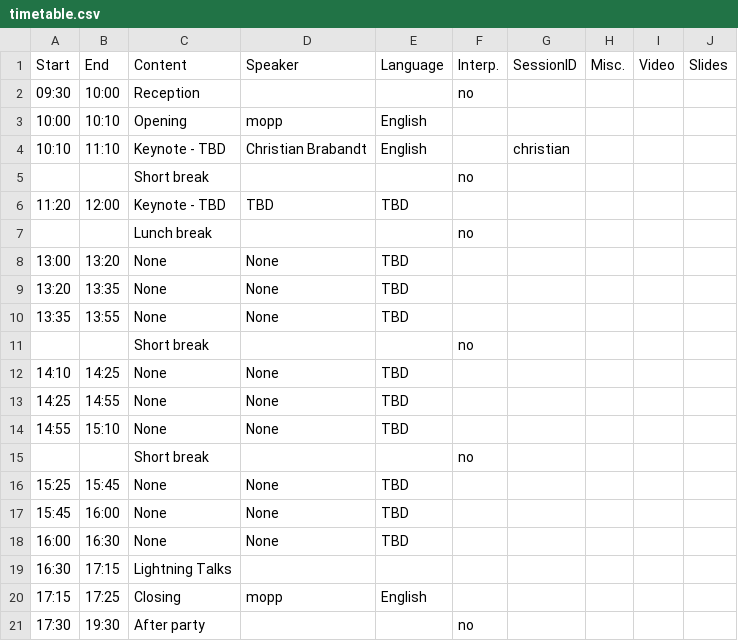
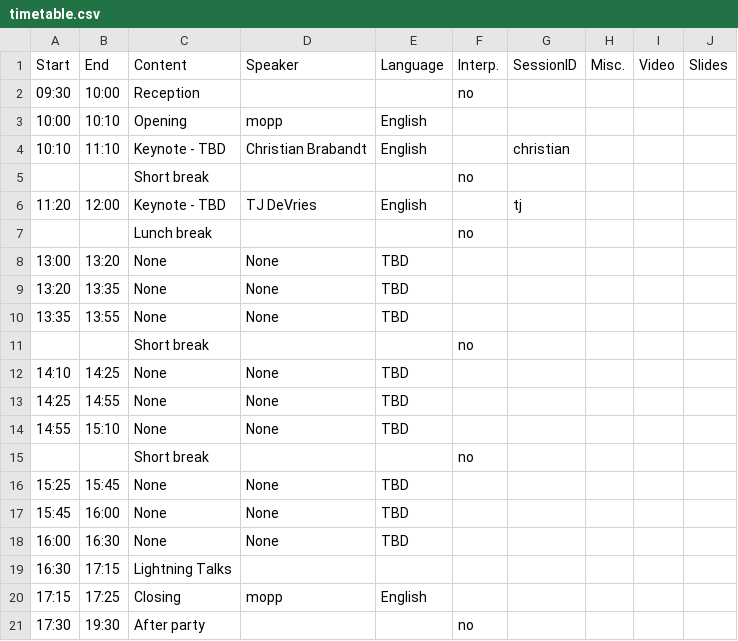
Before and after one commit to vim-jp/vimconf.org, a CSV file: _data/y2024/timetable.csv, drawn as a sheet.

```diff
--- a/_data/y2024/timetable.csv
+++ b/_data/y2024/timetable.csv
@@ -5,3 +5,3 @@ Start,End,Content,Speaker,Language,Interp.,SessionID,Misc.,Video,Slides
 ,,Short break,,,no,,,,
-11:20,12:00,Keynote - TBD,TBD,TBD,,,,,
+11:20,12:00,Keynote - TBD,TJ DeVries,English,,tj,,,
 ,,Lunch break,,,no,,,,
```
Also changed, not shown: 3 other files.
